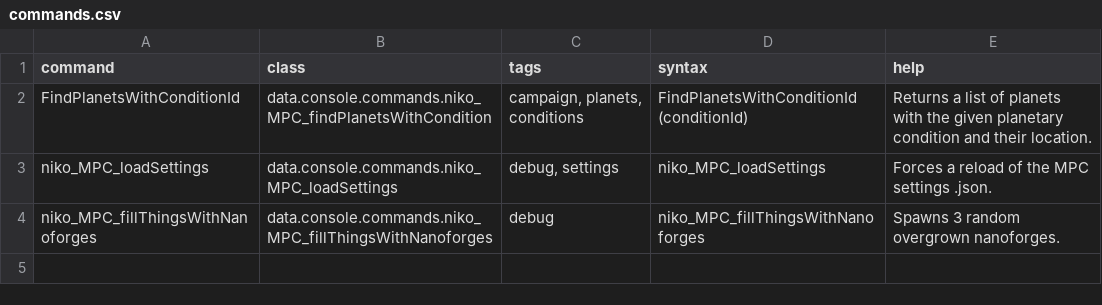
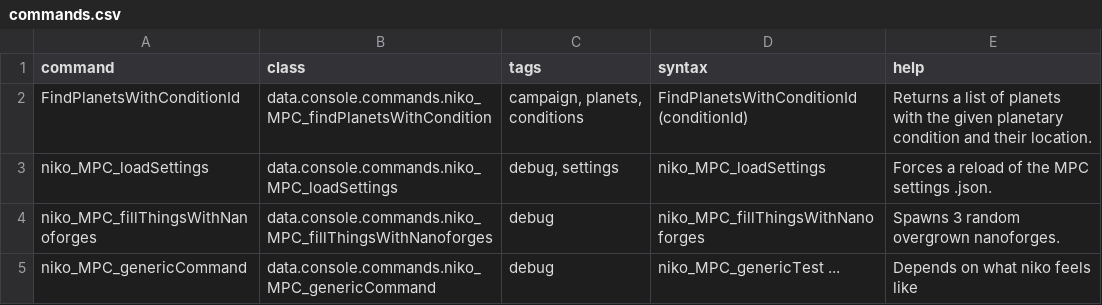
Before and after one commit to nikothedude/MorePlanetaryConditions, a CSV file: data/console/commands.csv, drawn as a sheet.

```diff
--- a/data/console/commands.csv
+++ b/data/console/commands.csv
@@ -4 +4,2 @@ niko_MPC_loadSettings,data.console.commands.niko_MPC_loadSettings,"debug, settin
 niko_MPC_fillThingsWithNanoforges,data.console.commands.niko_MPC_fillThingsWithNanoforges,debug,niko_MPC_fillThingsWithNanoforges,Spawns 3 random overgrown nanoforges.
+niko_MPC_genericCommand,data.console.commands.niko_MPC_genericCommand,debug,niko_MPC_genericTest ...,Depends on what niko feels like
```
Also changed, not shown: data/campaign/procgen/condition_gen_data.csv, 9 other files.
